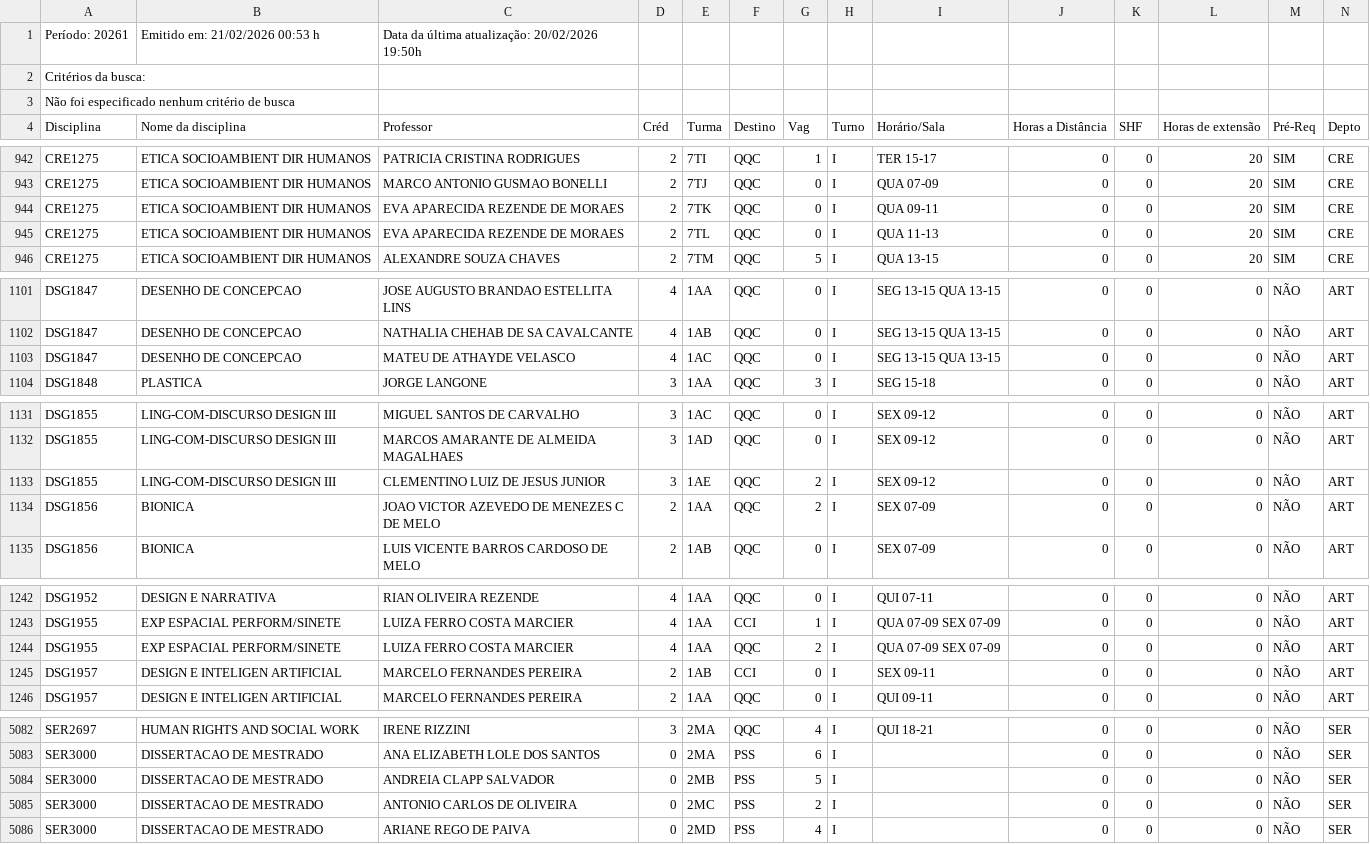
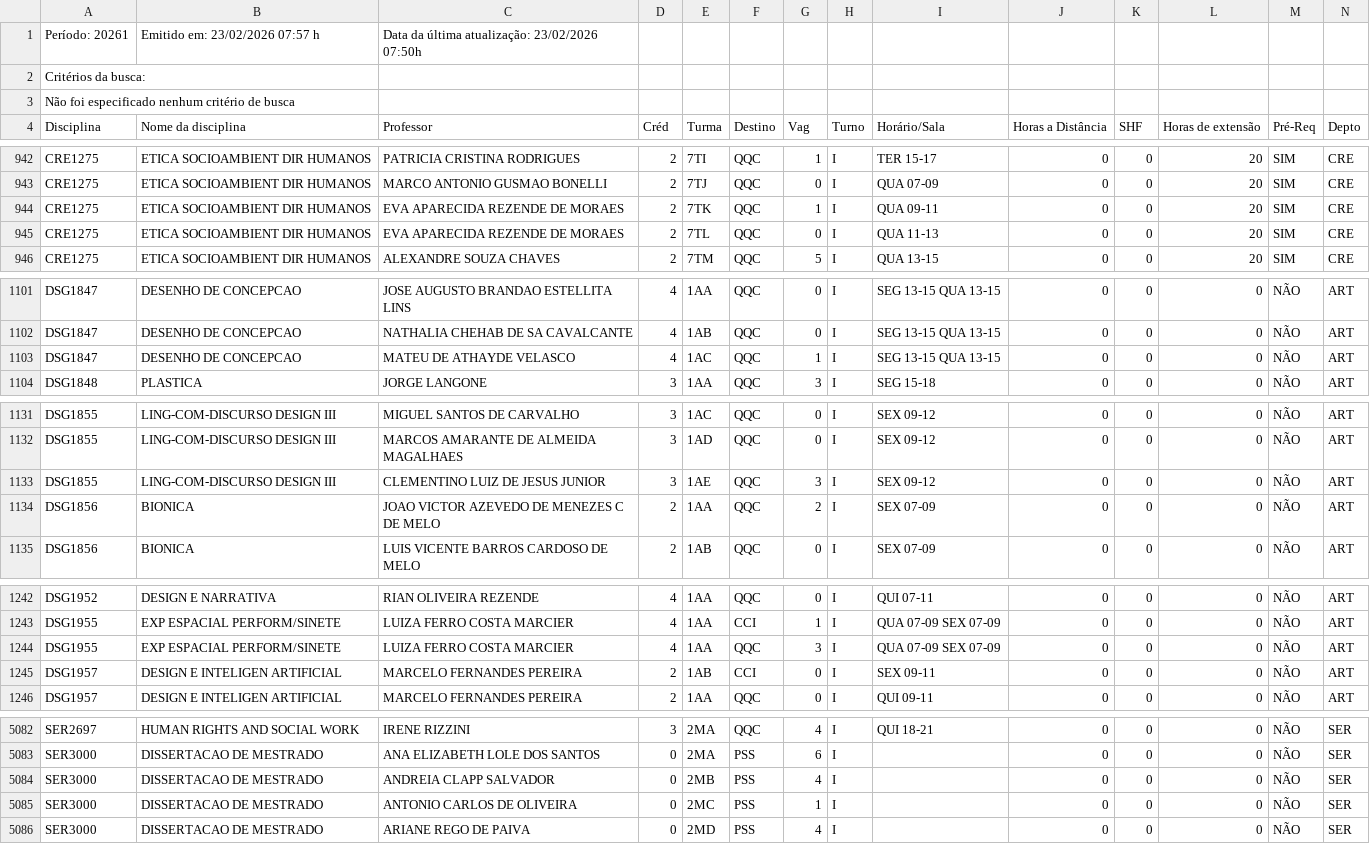
Before and after one commit to bentoemanuel/bentoemanuel.github.io, a CSV file: HORARIO_DAS_DISCIPLINAS.csv, drawn as a sheet; only a part is shown, gaps mark what is left out; the diff covers the shown part only.

```diff
--- a/HORARIO_DAS_DISCIPLINAS.csv
+++ b/HORARIO_DAS_DISCIPLINAS.csv
@@ -1,2 +1,2 @@
-Período: 20261;Emitido em: 21/02/2026 00:53 h; Data da última atualização: 20/02/2026 19:50h;
+Período: 20261;Emitido em: 23/02/2026 07:57 h; Data da última atualização: 23/02/2026 07:50h;
 Critérios da busca:
@@ -943,3 +943,3 @@ CRE1275; ETICA SOCIOAMBIENT DIR HUMANOS ;PATRICIA CRISTINA RODRIGUES;2;7TI;QQC;1
 CRE1275; ETICA SOCIOAMBIENT DIR HUMANOS ;MARCO ANTONIO GUSMAO BONELLI;2;7TJ;QQC;0;I;QUA 07-09   ;0;0;20; SIM ;CRE;
-CRE1275; ETICA SOCIOAMBIENT DIR HUMANOS ;EVA APARECIDA REZENDE DE MORAES;2;7TK;QQC;0;I;QUA 09-11   ;0;0;20; SIM ;CRE;
+CRE1275; ETICA SOCIOAMBIENT DIR HUMANOS ;EVA APARECIDA REZENDE DE MORAES;2;7TK;QQC;1;I;QUA 09-11   ;0;0;20; SIM ;CRE;
 CRE1275; ETICA SOCIOAMBIENT DIR HUMANOS ;EVA APARECIDA REZENDE DE MORAES;2;7TL;QQC;0;I;QUA 11-13   ;0;0;20; SIM ;CRE;
@@ -1102,3 +1102,3 @@ DSG1847; DESENHO DE CONCEPCAO ;JOSE AUGUSTO BRANDAO ESTELLITA LINS;4;1AA;QQC;0;I
 DSG1847; DESENHO DE CONCEPCAO ;NATHALIA CHEHAB DE SA CAVALCANTE;4;1AB;QQC;0;I;SEG 13-15   QUA 13-15   ;0;0;0;NÃO;ART;
-DSG1847; DESENHO DE CONCEPCAO ;MATEU DE ATHAYDE VELASCO;4;1AC;QQC;0;I;SEG 13-15   QUA 13-15   ;0;0;0;NÃO;ART;
+DSG1847; DESENHO DE CONCEPCAO ;MATEU DE ATHAYDE VELASCO;4;1AC;QQC;1;I;SEG 13-15   QUA 13-15   ;0;0;0;NÃO;ART;
 DSG1848; PLASTICA ;JORGE LANGONE;3;1AA;QQC;3;I;SEG 15-18   ;0;0;0;NÃO;ART;
@@ -1132,3 +1132,3 @@ DSG1855; LING-COM-DISCURSO DESIGN III ;MIGUEL SANTOS DE CARVALHO;3;1AC;QQC;0;I;S
 DSG1855; LING-COM-DISCURSO DESIGN III ;MARCOS AMARANTE DE ALMEIDA MAGALHAES;3;1AD;QQC;0;I;SEX 09-12   ;0;0;0;NÃO;ART;
-DSG1855; LING-COM-DISCURSO DESIGN III ;CLEMENTINO LUIZ DE JESUS JUNIOR;3;1AE;QQC;2;I;SEX 09-12   ;0;0;0;NÃO;ART;
+DSG1855; LING-COM-DISCURSO DESIGN III ;CLEMENTINO LUIZ DE JESUS JUNIOR;3;1AE;QQC;3;I;SEX 09-12   ;0;0;0;NÃO;ART;
 DSG1856; BIONICA ;JOAO VICTOR AZEVEDO DE MENEZES C DE MELO;2;1AA;QQC;2;I;SEX 07-09   ;0;0;0;NÃO;ART;
@@ -1243,3 +1243,3 @@ DSG1952; DESIGN E NARRATIVA ;RIAN OLIVEIRA REZENDE;4;1AA;QQC;0;I;QUI 07-11   ;0;
 DSG1955; EXP ESPACIAL PERFORM/SINETE ;LUIZA FERRO COSTA MARCIER;4;1AA;CCI;1;I;QUA 07-09   SEX 07-09   ;0;0;0;NÃO;ART;
-DSG1955; EXP ESPACIAL PERFORM/SINETE ;LUIZA FERRO COSTA MARCIER;4;1AA;QQC;2;I;QUA 07-09   SEX 07-09   ;0;0;0;NÃO;ART;
+DSG1955; EXP ESPACIAL PERFORM/SINETE ;LUIZA FERRO COSTA MARCIER;4;1AA;QQC;3;I;QUA 07-09   SEX 07-09   ;0;0;0;NÃO;ART;
 DSG1957; DESIGN E INTELIGEN ARTIFICIAL ;MARCELO FERNANDES PEREIRA;2;1AB;CCI;0;I;SEX 09-11   ;0;0;0;NÃO;ART;
@@ -5083,4 +5083,4 @@ SER2697; HUMAN RIGHTS AND SOCIAL WORK ;IRENE RIZZINI;3;2MA;QQC;4;I;QUI 18-21   ;
 SER3000; DISSERTACAO DE MESTRADO ;ANA ELIZABETH LOLE DOS SANTOS;0;2MA;PSS;6;I; ;0;0;0;NÃO;SER;
-SER3000; DISSERTACAO DE MESTRADO ;ANDREIA CLAPP SALVADOR;0;2MB;PSS;5;I; ;0;0;0;NÃO;SER;
-SER3000; DISSERTACAO DE MESTRADO ;ANTONIO CARLOS DE OLIVEIRA;0;2MC;PSS;2;I; ;0;0;0;NÃO;SER;
+SER3000; DISSERTACAO DE MESTRADO ;ANDREIA CLAPP SALVADOR;0;2MB;PSS;4;I; ;0;0;0;NÃO;SER;
+SER3000; DISSERTACAO DE MESTRADO ;ANTONIO CARLOS DE OLIVEIRA;0;2MC;PSS;1;I; ;0;0;0;NÃO;SER;
 SER3000; DISSERTACAO DE MESTRADO ;ARIANE REGO DE PAIVA;0;2MD;PSS;4;I; ;0;0;0;NÃO;SER;
```
Also changed, not shown: 22 edited cells elsewhere in this file.
